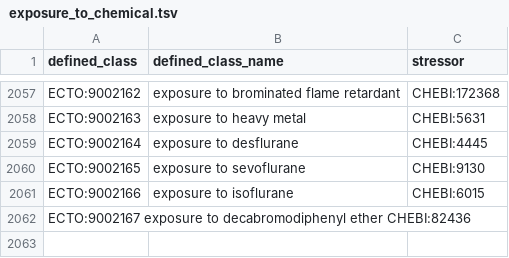
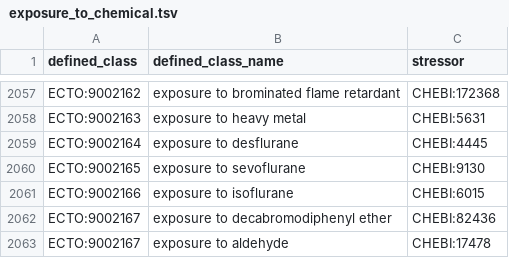
Before and after one commit to EnvironmentOntology/environmental-exposure-ontology, a TSV file: src/patterns/data/default/exposure_to_chemical.tsv, drawn as a sheet; only a part is shown, gaps mark what is left out.

Commit message:
including exposure to aldehyde
used for the ECTO paper use case

```diff
--- a/src/patterns/data/default/exposure_to_chemical.tsv
+++ b/src/patterns/data/default/exposure_to_chemical.tsv
@@ -2061,2 +2061,3 @@ ECTO:9002165	exposure to sevoflurane	CHEBI:9130
 ECTO:9002166	exposure to isoflurane	CHEBI:6015
-ECTO:9002167  exposure to decabromodiphenyl ether CHEBI:82436
+ECTO:9002167	exposure to decabromodiphenyl ether	CHEBI:82436
+ECTO:9002167	exposure to aldehyde	CHEBI:17478
```
